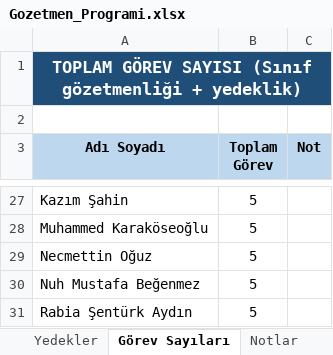
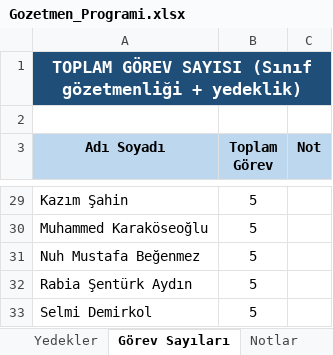
Before and after one commit to celikkanatsenay-hash/Deneme1, an Excel workbook: output/Gozetmen_Programi.xlsx, sheet Görev Sayıları, drawn as a sheet; only a part is shown, gaps mark what is left out; the shorter side is filled out with more unchanged rows; values as stored, in another font and other column widths than the file's, no borders; removed rows and columns are numbered as before the commit, all else as after; the diff covers the shown part only; the diff names each change by its address in the sheet, - before the commit and + after, or states it on an @@ line.

```diff
--- a/output/Gozetmen_Programi.xlsx (sheet Görev Sayıları)
+++ b/output/Gozetmen_Programi.xlsx (sheet Görev Sayıları)
-row 29: Necmettin Oğuz | 5
```
Also changed, not shown: 5 added rows, 5 removed rows and 1 edited cell elsewhere in this sheet, sheet Gözetmen Programı, sheet Yedekler, sheet Notlar.
